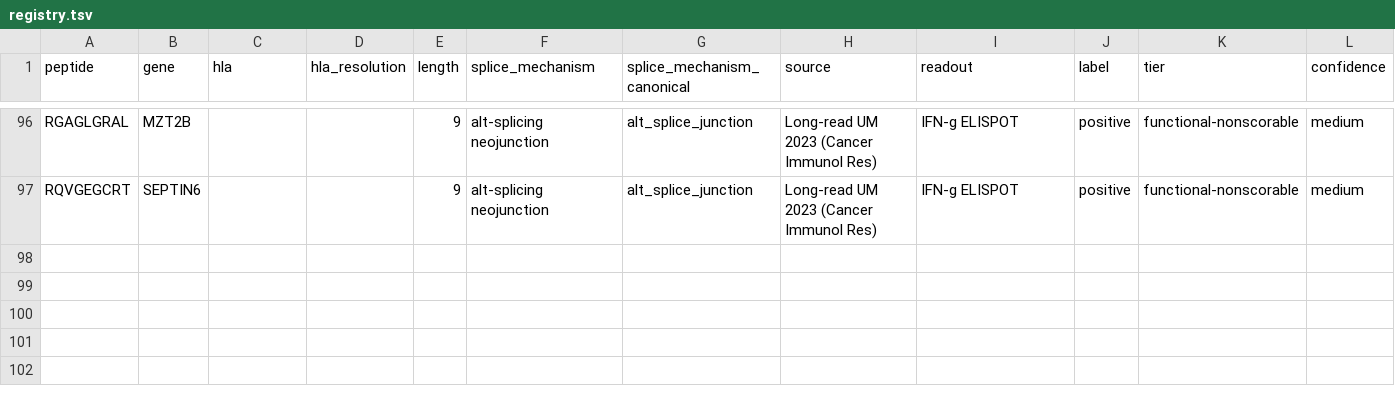
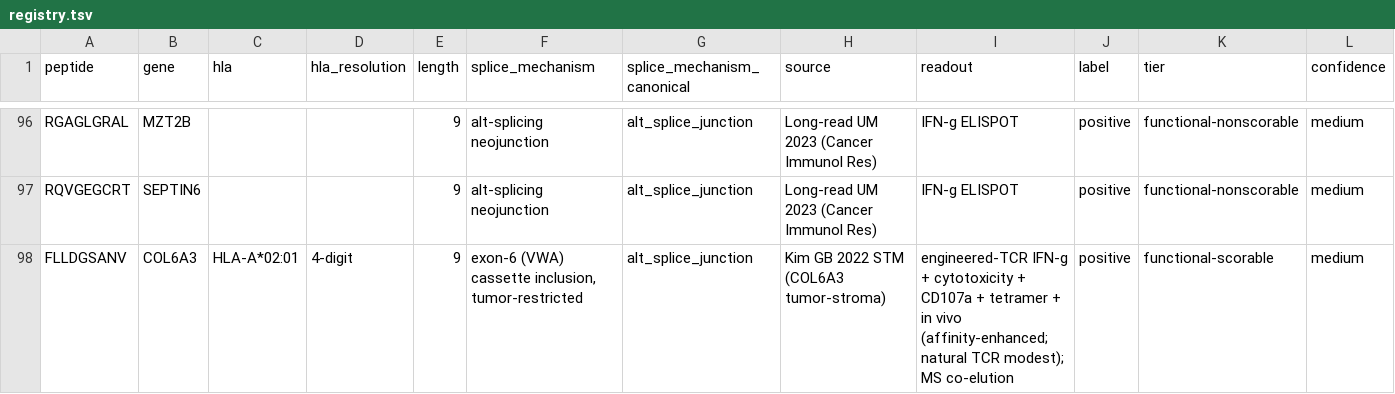
Before and after one commit to Jin-HoMLee/splice-neoepitope-pipeline, a TSV file: research/experiments/issue_680_splice_immunogenicity_registry/registry.tsv, drawn as a sheet; only a part is shown, gaps mark what is left out; rows hold the shown columns only; the diff names each change by its address in the sheet, - before the commit and + after, or states it on an @@ line.

Commit message:
research(scientist): fold COL6A3-FLNV into #680 splice-immunogenicity registry (#1070)
* research(scientist): fold COL6A3-FLNV into #680 splice-immunogenicity registry

Add FLLDGSANV (COL6A3 / HLA-A*02:01) as a functional-scorable positive from
Kim GB et al. Sci Transl Med 2022 (tumor-stroma exon-6 alternative splice;
Immatics IMA204), surfaced via the splice-immunogenicity standing watch.
assay_context=cloned_tcr, confidence=medium (affinity-enhanced engineered TCR
on a shared tumor-stroma self antigen; natural TCRs modest). 3-vote adversarial
verification 3/3 pass.

Registry 96->97 rows, 81->82 functional-scorable. Extends derive_assay_context
and venue source maps (col6a3 keys); validate_registry green incl. Zotero venue
cross-check. README + PROVENANCE reconciled. #737 sparsity section date-scoped
to n=81 pending recompute (follow-up filed).

* research(scientist): address bot review on #1070 (stale source counts + in-vivo normalize)

- Bump stale "14 sources" comments to 15 (labeling_constants.py, derive_venue_type.py);
  PROVENANCE.md was already reconciled to 15.
- Normalize the COL6A3 readout "in-vivo" -> "in vivo" to match the EFFECTOR vocab
  (cosmetic; evidence_strength already strong, no derive re-run).

Robustness follow-ups (EFFECTOR in-vivo synonym + derive_evidence_strength re-seed
guard) tracked in #1071.

* research(scientist): lab-notebook entry for #1070 COL6A3 registry fold

Observer record: COL6A3-FLNV chase + placement, the cloned_tcr/medium rationale,
the derive_evidence_strength re-seed catch, and the #737 sparsity scope-out.

* research(scientist): fix lab-notebook entry format (add ### timestamp sub-section)

```diff
--- a/research/experiments/issue_680_splice_immunogenicity_registry/registry.tsv
+++ b/research/experiments/issue_680_splice_immunogenicity_registry/registry.tsv
+row 98: FLLDGSANV | COL6A3 | HLA-A*02:01 | 4-digit | 9 | exon-6 (VWA) cassette inclusion, tumor-restricted | alt_splice_junction | Kim GB 2022 STM (COL6A3 tumor-stroma) | engineered-TCR IFN-g + cytotoxicity + CD107a + tetramer + in vivo (affinity-enhanced; natural TCR modest); MS co-elution | positive | functional-scorable | medium
```
Also changed, not shown: 6 other files.
